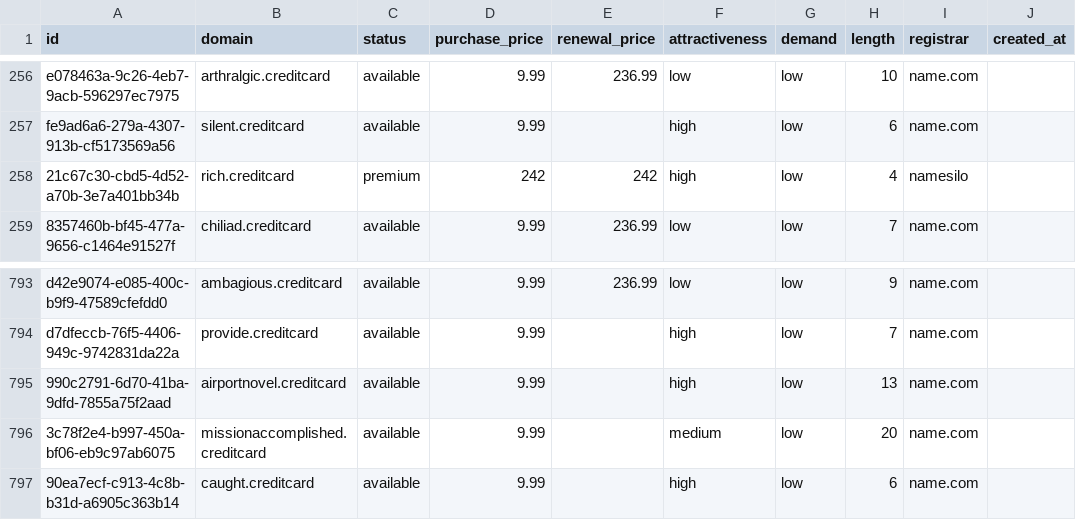
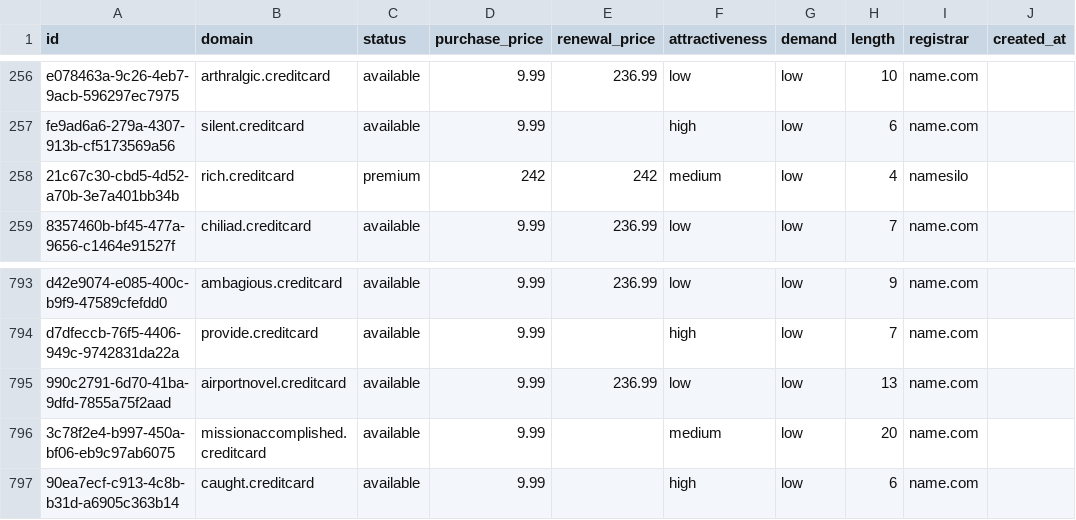
Before and after one commit to UniqueDomains/creditcard-oneword-domains, a CSV file: creditcard.csv, drawn as a sheet; only a part is shown, gaps mark what is left out; the diff names each change by its address in the sheet, - before the commit and + after, or states it on an @@ line.

Commit message:
Domains update

```diff
--- a/creditcard.csv
+++ b/creditcard.csv
-F258 (attractiveness): high
+F258 (attractiveness): medium
-E795 (renewal_price): (empty)
+E795 (renewal_price): 236.99
-F795 (attractiveness): high
+F795 (attractiveness): low
```
Also changed, not shown: 3 other files.
